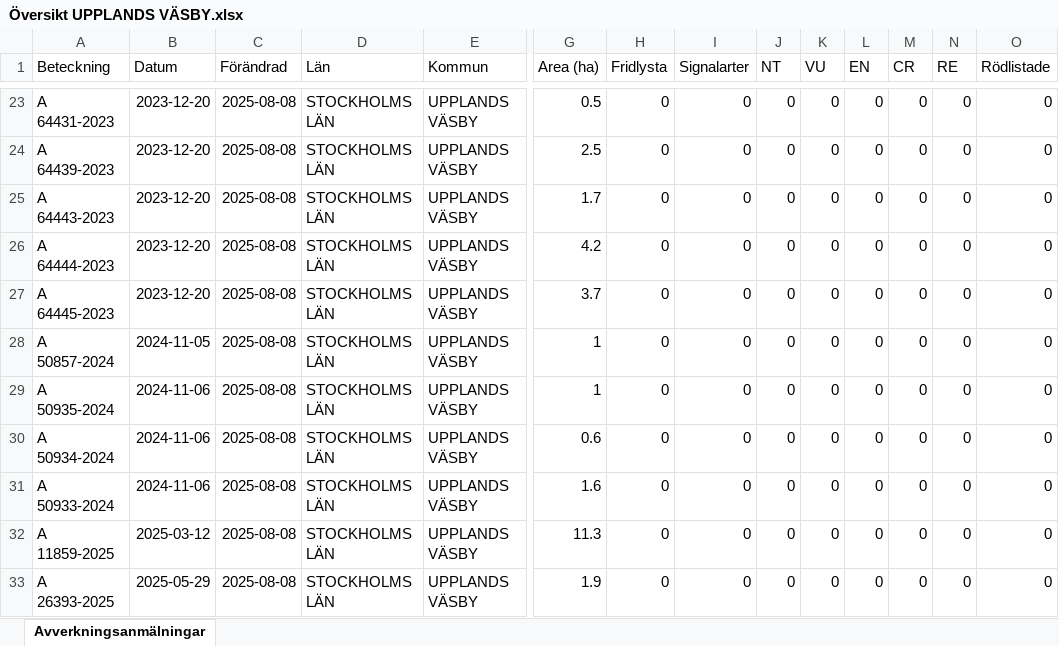
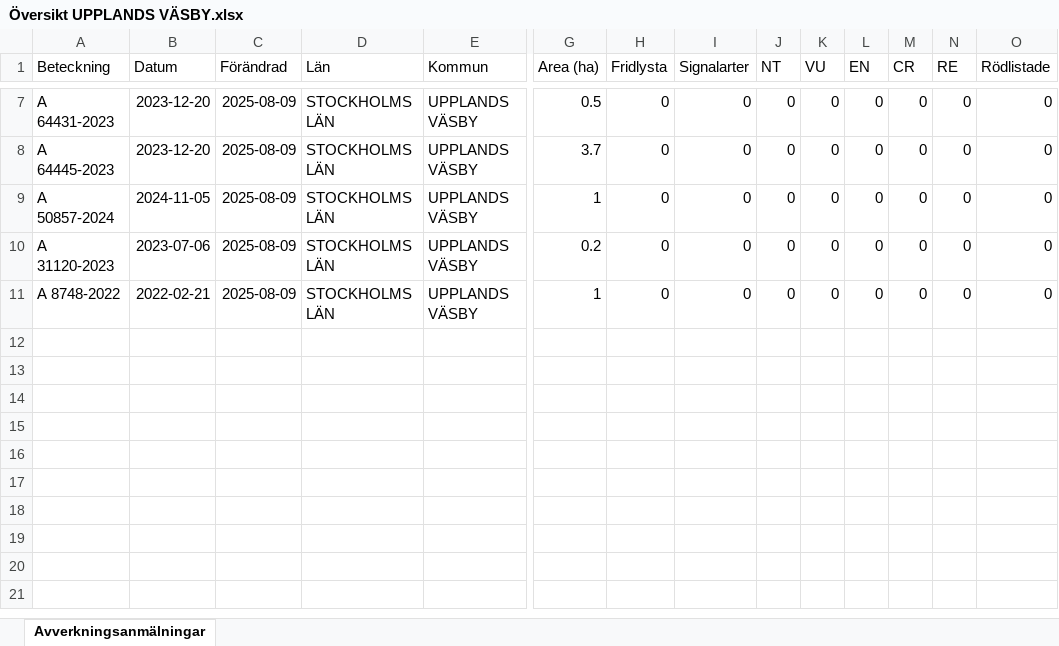
Before and after one commit to klasma/Logging_0114, an Excel workbook: Översikt UPPLANDS VÄSBY.xlsx, sheet Avverkningsanmälningar, drawn as a sheet; only a part is shown, gaps mark what is left out; values as stored, in another font and other column widths than the file's, no borders; removed rows and columns are numbered as before the commit, all else as after; rows hold the shown columns only; the diff covers the shown part only; the diff names each change by its address in the sheet, - before the commit and + after, or states it on an @@ line.

```diff
--- a/Översikt UPPLANDS VÄSBY.xlsx (sheet Avverkningsanmälningar)
+++ b/Översikt UPPLANDS VÄSBY.xlsx (sheet Avverkningsanmälningar)
-C7 (Förändrad): 2025-08-08
+C7 (Förändrad): 2025-08-09
-row 24: A 64439-2023 | 2023-12-20 | 2025-08-08 | STOCKHOLMS LÄN | UPPLANDS VÄSBY | 2.5 | 0 | 0 | 0 | 0 | 0 | 0 | 0 | 0
-row 25: A 64443-2023 | 2023-12-20 | 2025-08-08 | STOCKHOLMS LÄN | UPPLANDS VÄSBY | 1.7 | 0 | 0 | 0 | 0 | 0 | 0 | 0 | 0
-row 26: A 64444-2023 | 2023-12-20 | 2025-08-08 | STOCKHOLMS LÄN | UPPLANDS VÄSBY | 4.2 | 0 | 0 | 0 | 0 | 0 | 0 | 0 | 0
-C8:C9 (Förändrad): 2025-08-08
+C8:C9 (Förändrad): 2025-08-09
-row 29: A 50935-2024 | 2024-11-06 | 2025-08-08 | STOCKHOLMS LÄN | UPPLANDS VÄSBY | 1 | 0 | 0 | 0 | 0 | 0 | 0 | 0 | 0
-row 30: A 50934-2024 | 2024-11-06 | 2025-08-08 | STOCKHOLMS LÄN | UPPLANDS VÄSBY | 0.6 | 0 | 0 | 0 | 0 | 0 | 0 | 0 | 0
-A10 (Beteckning): A 50933-2024
+A10 (Beteckning): A 31120-2023
-B10 (Datum): 2024-11-06
+B10 (Datum): 2023-07-06
-C10:C11 (Förändrad): 2025-08-08
+C10:C11 (Förändrad): 2025-08-09
-G10 (Area (ha)): 1.6
+G10 (Area (ha)): 0.2
-A11 (Beteckning): A 11859-2025
+A11 (Beteckning): A 8748-2022
-B11 (Datum): 2025-03-12
+B11 (Datum): 2022-02-21
-G11 (Area (ha)): 11.3
+G11 (Area (ha)): 1
-row 33: A 26393-2025 | 2025-05-29 | 2025-08-08 | STOCKHOLMS LÄN | UPPLANDS VÄSBY | 1.9 | 0 | 0 | 0 | 0 | 0 | 0 | 0 | 0
```
Also changed, not shown: 16 removed rows and 14 edited cells elsewhere in this sheet, 25 other files.
